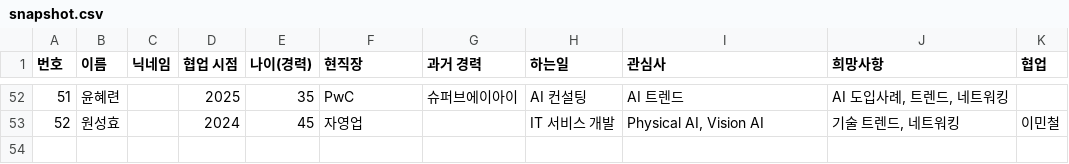
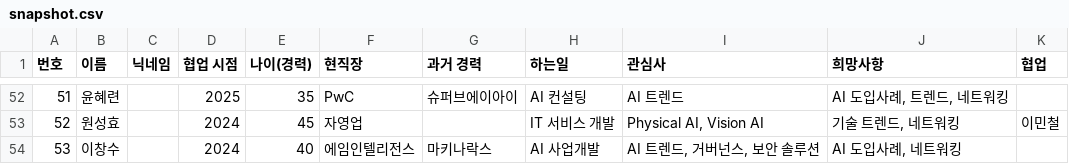
Before and after one commit to sguys99/node, a CSV file: data/snapshot.csv, drawn as a sheet; only a part is shown, gaps mark what is left out; the diff names each change by its address in the sheet, - before the commit and + after, or states it on an @@ line.

```diff
--- a/data/snapshot.csv
+++ b/data/snapshot.csv
+row 54: 53 | 이창수 |  | 2024 | 40 | 에임인텔리전스 | 마키나락스 | AI 사업개발 | AI 트렌드, 거버넌스, 보안 솔루션 | AI 도입사례, 네트워킹
```
Also changed, not shown: 2 other files.
